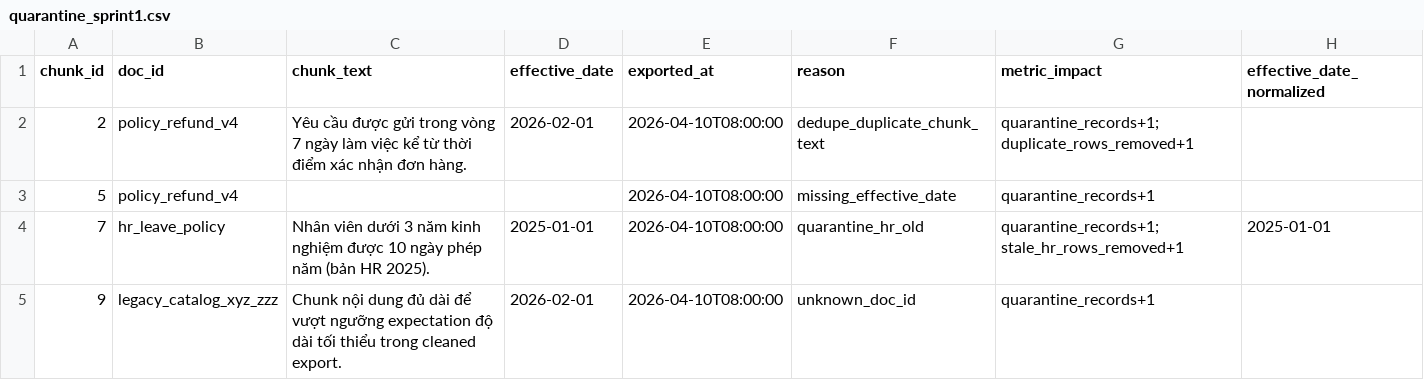
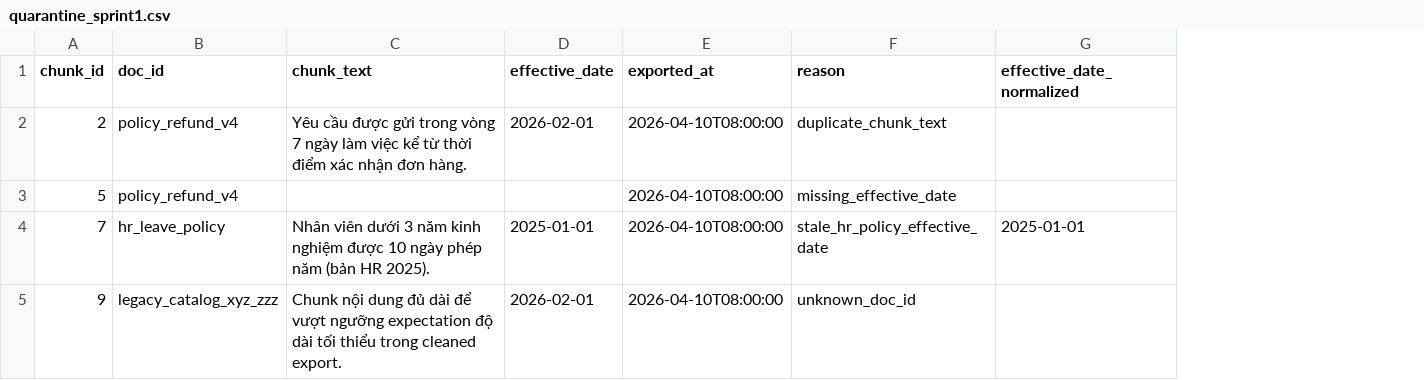
Before and after one commit to nguyenLong1911/X100-Day10, a CSV file: day10/lab/artifacts/quarantine/quarantine_sprint1.csv, drawn as a sheet; the diff names each change by its address in the sheet, - before the commit and + after, or states it on an @@ line.

Commit message:
update log sprint1

```diff
--- a/day10/lab/artifacts/quarantine/quarantine_sprint1.csv
+++ b/day10/lab/artifacts/quarantine/quarantine_sprint1.csv
-column G (metric_impact), rows 2-5: quarantine_records+1; duplicate_rows_removed+1 | quarantine_records+1 | quarantine_records+1; stale_hr_rows_removed+1 | quarantine_records+1
-F2 (reason): dedupe_duplicate_chunk_text
+F2 (reason): duplicate_chunk_text
-F4 (reason): quarantine_hr_old
+F4 (reason): stale_hr_policy_effective_date
```
Also changed, not shown: 1 other file.
